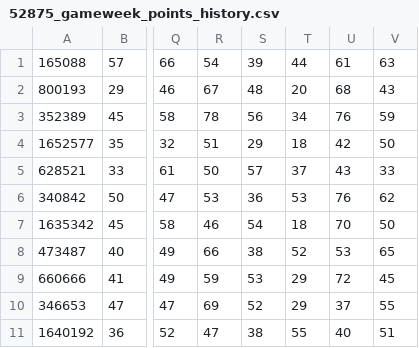
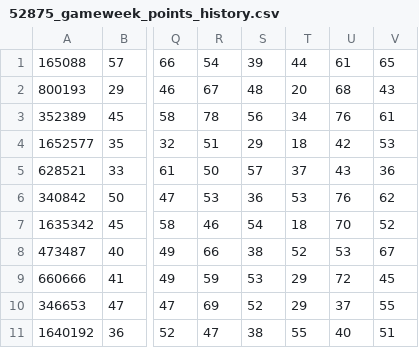
Before and after one commit to aelse/eplfl, a CSV file: data/52875_gameweek_points_history.csv, drawn as a sheet; only a part is shown, gaps mark what is left out; the diff names each change by its address in the sheet, - before the commit and + after, or states it on an @@ line.

Commit message:
updated gameweek 21 points

```diff
--- a/data/52875_gameweek_points_history.csv
+++ b/data/52875_gameweek_points_history.csv
-V1: 63
+V1: 65
-V3: 59
+V3: 61
-V4: 50
+V4: 53
-V5: 33
+V5: 36
-V7: 50
+V7: 52
-V8: 65
+V8: 67
```
Also changed, not shown: data/52875_rank_history.csv, data/52875_total_points_history.csv.
